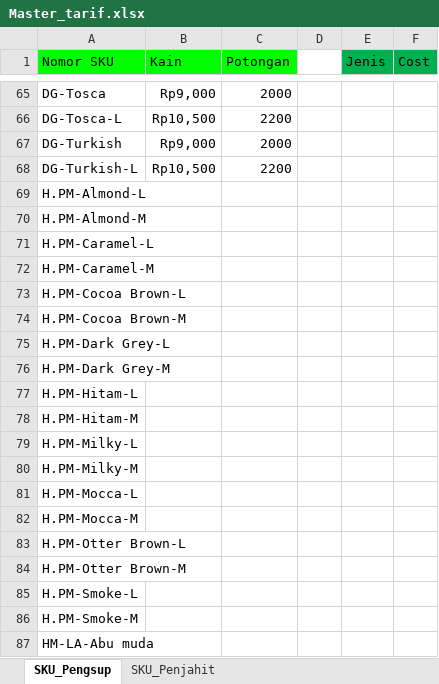
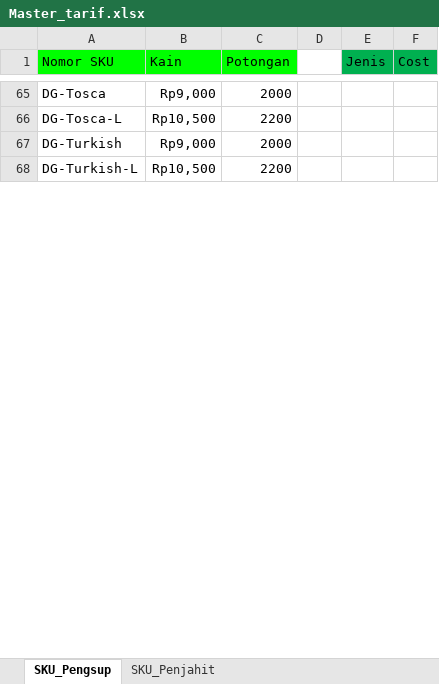
Before and after one commit to Kasolid12/Essa-Store-App, an Excel workbook: Master_tarif.xlsx, sheet SKU_Pengsup, drawn as a sheet; only a part is shown, gaps mark what is left out; values as stored, in another font and other column widths than the file's, no borders; removed rows and columns are numbered as before the commit, all else as after; the diff covers the shown part only; the diff names each change by its address in the sheet, - before the commit and + after, or states it on an @@ line.

```diff
--- a/Master_tarif.xlsx (sheet SKU_Pengsup)
+++ b/Master_tarif.xlsx (sheet SKU_Pengsup)
-row 69: H.PM-Almond-L
-row 70: H.PM-Almond-M
-row 71: H.PM-Caramel-L
-row 72: H.PM-Caramel-M
-row 73: H.PM-Cocoa Brown-L
-row 74: H.PM-Cocoa Brown-M
-row 75: H.PM-Dark Grey-L
-row 76: H.PM-Dark Grey-M
-row 77: H.PM-Hitam-L
-row 78: H.PM-Hitam-M
-row 79: H.PM-Milky-L
-row 80: H.PM-Milky-M
-row 81: H.PM-Mocca-L
-row 82: H.PM-Mocca-M
-row 83: H.PM-Otter Brown-L
-row 84: H.PM-Otter Brown-M
-row 85: H.PM-Smoke-L
-row 86: H.PM-Smoke-M
-row 87: HM-LA-Abu muda
```
Also changed, not shown: 12 added rows, 165 removed rows, 275 moved rows and 15 edited cells elsewhere in this sheet, MasterSKU.xlsx, 16 other files.
